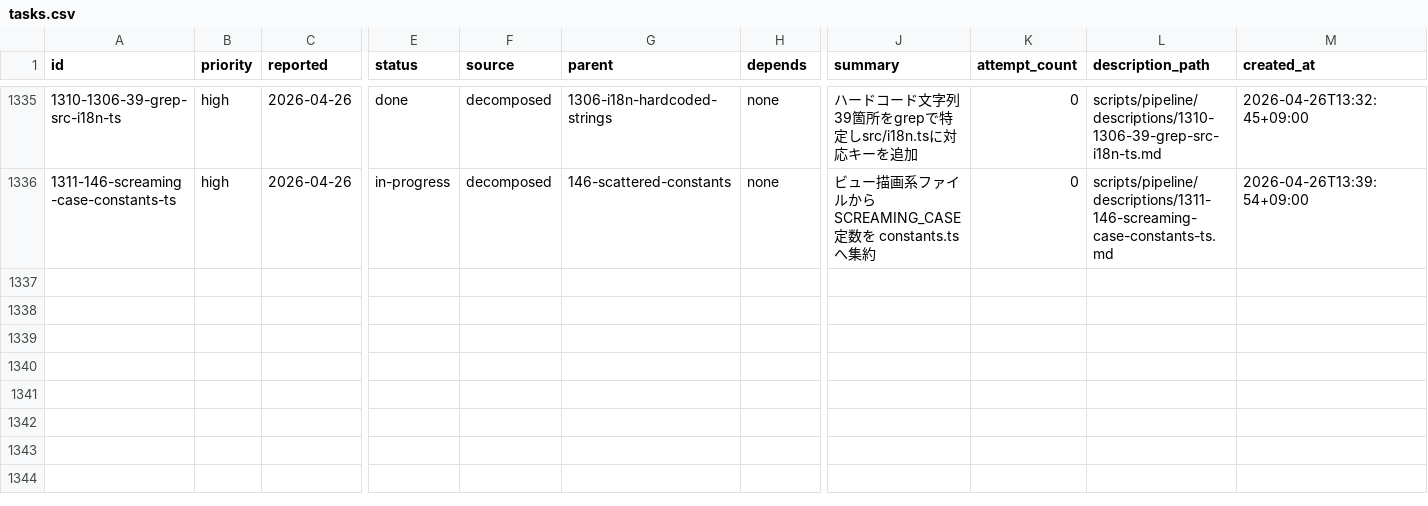
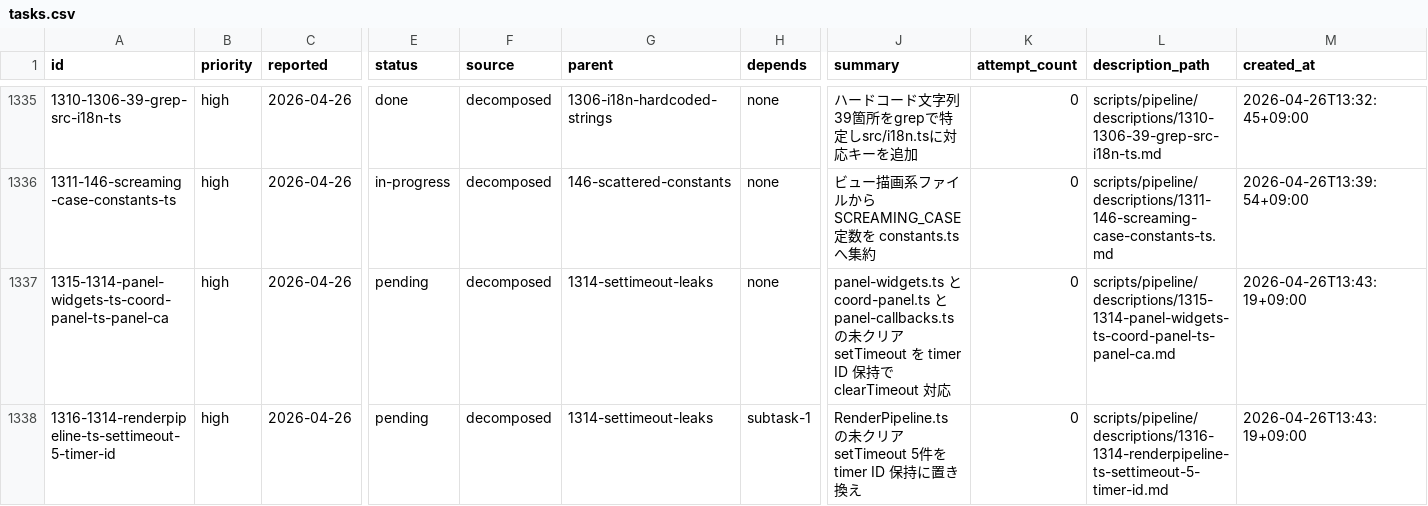
Before and after one commit to laximgqozaZZZYT/obsidian-graph-island, a CSV file: scripts/pipeline/tasks.csv, drawn as a sheet; only a part is shown, gaps mark what is left out; rows hold the shown columns only; the diff names each change by its address in the sheet, - before the commit and + after, or states it on an @@ line.

```diff
--- a/scripts/pipeline/tasks.csv
+++ b/scripts/pipeline/tasks.csv
+row 1337: 1315-1314-panel-widgets-ts-coord-panel-ts-panel-ca | high | 2026-04-26 | pending | decomposed | 1314-settimeout-leaks | none | panel-widgets.ts と coord-panel.ts と panel-callbacks.ts の未クリア setTimeout を timer ID 保持で clearTimeout 対応 | 0 | scripts/pipeline/descriptions/1315-1314-panel-widgets-ts-coord-panel-ts-panel-ca.md | 2026-04-26T13:43:19+09:00
+row 1338: 1316-1314-renderpipeline-ts-settimeout-5-timer-id | high | 2026-04-26 | pending | decomposed | 1314-settimeout-leaks | subtask-1 | RenderPipeline.ts の未クリア setTimeout 5件を timer ID 保持に置き換え | 0 | scripts/pipeline/descriptions/1316-1314-renderpipeline-ts-settimeout-5-timer-id.md | 2026-04-26T13:43:19+09:00
```
Also changed, not shown: scripts/pipeline/issues.csv, 2 other files.
